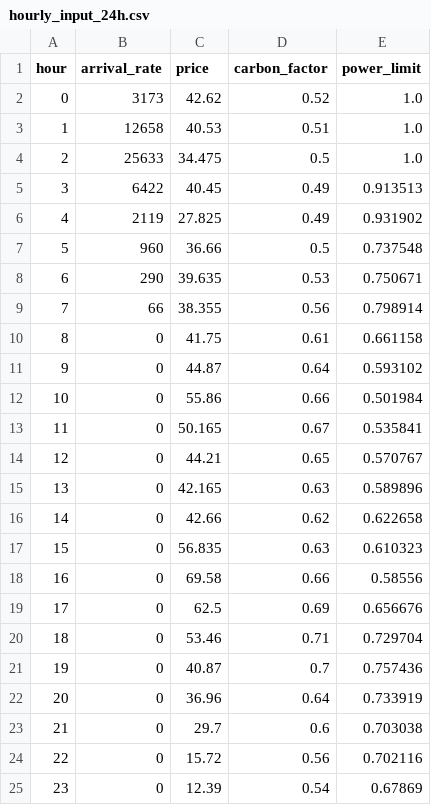
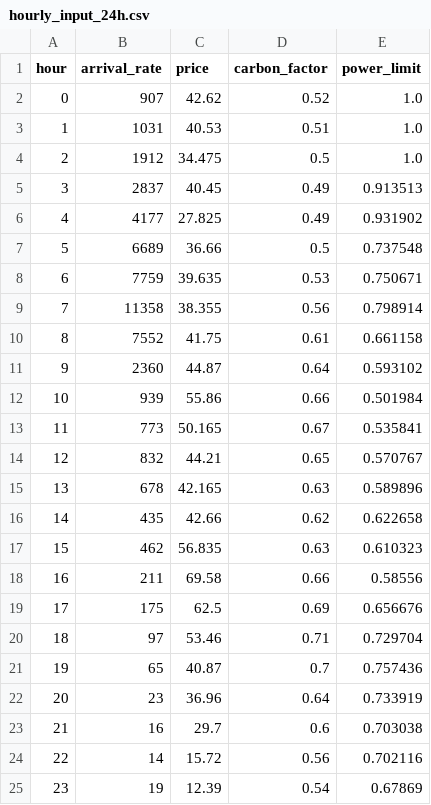
Before and after one commit to BennettZk/Computing_Power_Electricity, a CSV file: data/real_case/hourly_input_24h.csv, drawn as a sheet.

```diff
--- a/data/real_case/hourly_input_24h.csv
+++ b/data/real_case/hourly_input_24h.csv
@@ -1,25 +1,25 @@
 hour,arrival_rate,price,carbon_factor,power_limit
-0,3173,42.62,0.52,1.0
-1,12658,40.53,0.51,1.0
-2,25633,34.475,0.5,1.0
-3,6422,40.45,0.49,0.913513
-4,2119,27.825,0.49,0.931902
-5,960,36.66,0.5,0.737548
-6,290,39.635,0.53,0.750671
-7,66,38.355,0.56,0.798914
-8,0,41.75,0.61,0.661158
-9,0,44.87,0.64,0.593102
-10,0,55.86,0.66,0.501984
-11,0,50.165,0.67,0.535841
-12,0,44.21,0.65,0.570767
-13,0,42.165,0.63,0.589896
-14,0,42.66,0.62,0.622658
-15,0,56.835,0.63,0.610323
-16,0,69.58,0.66,0.58556
-17,0,62.5,0.69,0.656676
-18,0,53.46,0.71,0.729704
-19,0,40.87,0.7,0.757436
-20,0,36.96,0.64,0.733919
-21,0,29.7,0.6,0.703038
-22,0,15.72,0.56,0.702116
-23,0,12.39,0.54,0.67869
+0,907,42.62,0.52,1.0
+1,1031,40.53,0.51,1.0
+2,1912,34.475,0.5,1.0
+3,2837,40.45,0.49,0.913513
+4,4177,27.825,0.49,0.931902
+5,6689,36.66,0.5,0.737548
+6,7759,39.635,0.53,0.750671
+7,11358,38.355,0.56,0.798914
+8,7552,41.75,0.61,0.661158
+9,2360,44.87,0.64,0.593102
+10,939,55.86,0.66,0.501984
+11,773,50.165,0.67,0.535841
+12,832,44.21,0.65,0.570767
+13,678,42.165,0.63,0.589896
+14,435,42.66,0.62,0.622658
+15,462,56.835,0.63,0.610323
+16,211,69.58,0.66,0.58556
+17,175,62.5,0.69,0.656676
+18,97,53.46,0.71,0.729704
+19,65,40.87,0.7,0.757436
+20,23,36.96,0.64,0.733919
+21,16,29.7,0.6,0.703038
+22,14,15.72,0.56,0.702116
+23,19,12.39,0.54,0.67869
```
Also changed, not shown: outputs/nbsdc_fusion/aligned_hourly_fusion.csv, outputs/nbsdc_fusion/nbsdc_fusion_metrics.csv, 28 other files.
